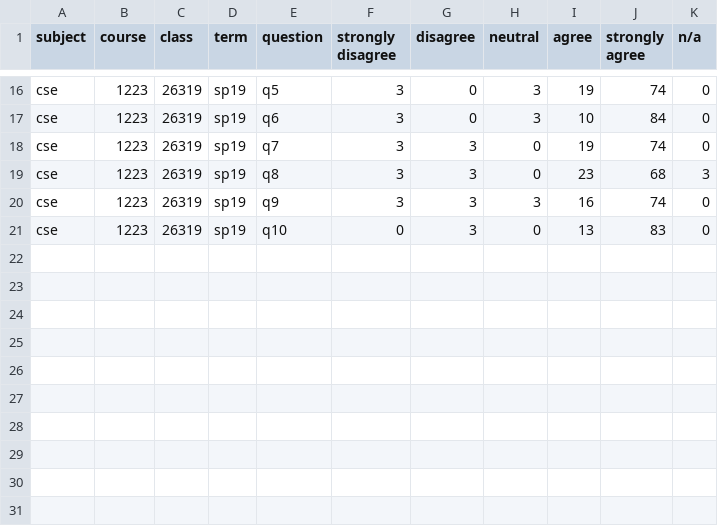
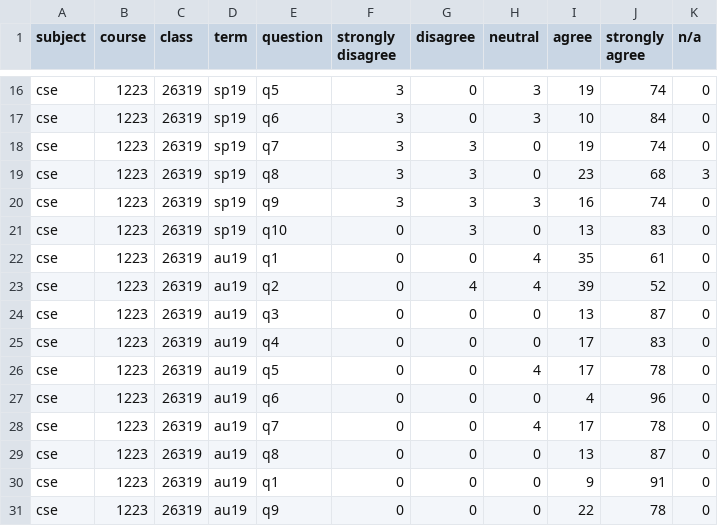
Before and after one commit to jrg94/doodles, a CSV file: teaching-evals/question-distributions.csv, drawn as a sheet; only a part is shown, gaps mark what is left out.

Commit message:
Added au19

```diff
--- a/teaching-evals/question-distributions.csv
+++ b/teaching-evals/question-distributions.csv
@@ -21 +21,11 @@ cse,1223,26319,sp19,q9,3,3,3,16,74,0
 cse,1223,26319,sp19,q10,0,3,0,13,83,0
+cse,1223,26319,au19,q1,0,0,4,35,61,0
+cse,1223,26319,au19,q2,0,4,4,39,52,0
+cse,1223,26319,au19,q3,0,0,0,13,87,0
+cse,1223,26319,au19,q4,0,0,0,17,83,0
+cse,1223,26319,au19,q5,0,0,4,17,78,0
+cse,1223,26319,au19,q6,0,0,0,4,96,0
+cse,1223,26319,au19,q7,0,0,4,17,78,0
+cse,1223,26319,au19,q8,0,0,0,13,87,0
+cse,1223,26319,au19,q1,0,0,0,9,91,0
+cse,1223,26319,au19,q9,0,0,0,22,78,0
```
